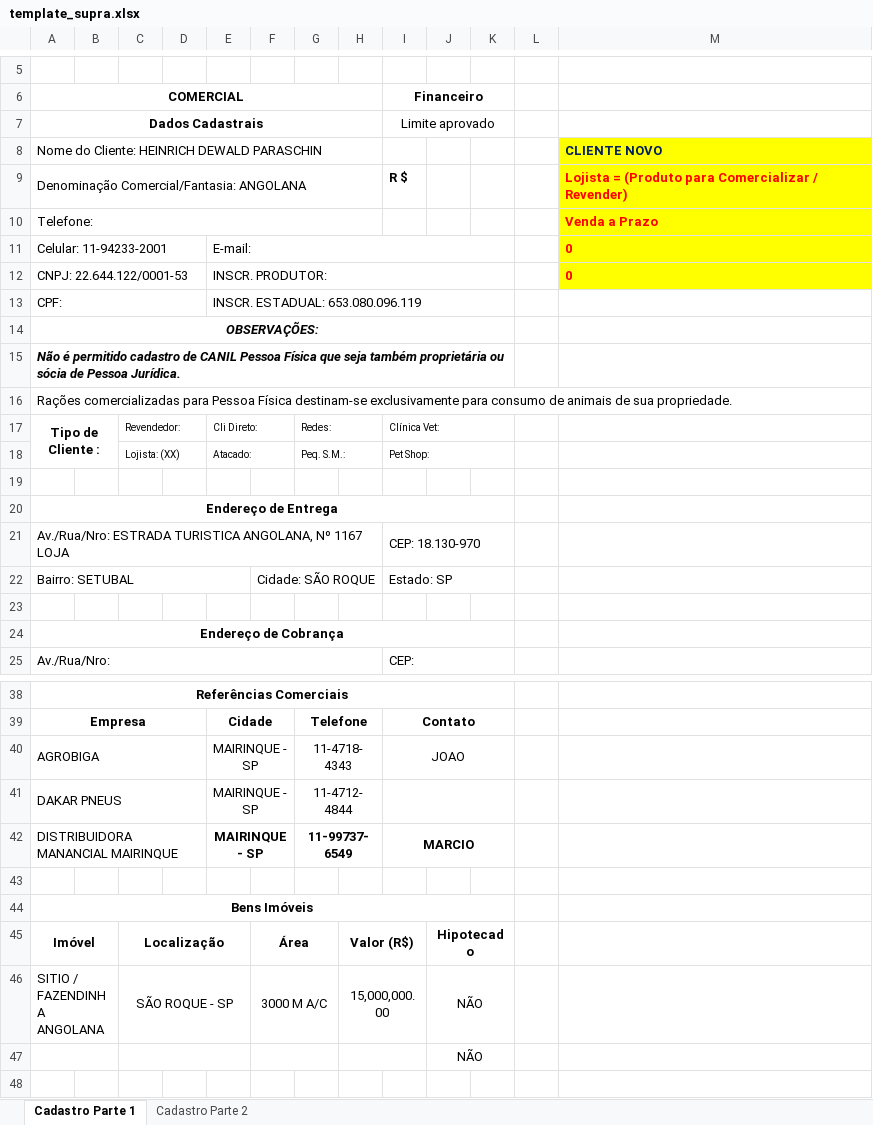
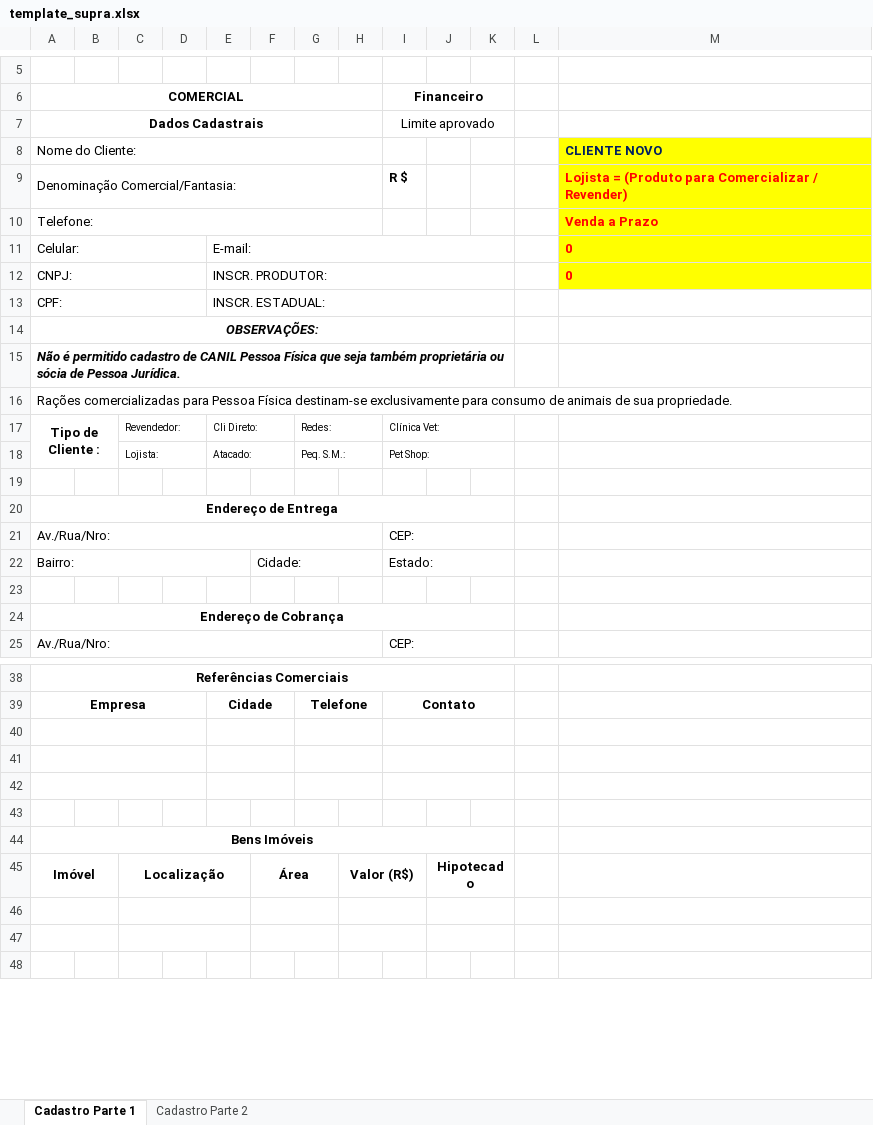
Before and after one commit to jdconsultoriasolucoes/OrderSync, an Excel workbook: backend/assets/template_supra.xlsx, sheet Cadastro Parte 1, drawn as a sheet; only a part is shown, gaps mark what is left out; values as stored, in another font and other column widths than the file's, no borders; charts and pictures not drawn; removed rows and columns are numbered as before the commit, all else as after; the diff covers the shown part only; the diff names each change by its address in the sheet, - before the commit and + after, or states it on an @@ line.

Commit message:
Exportação de ficha de cadastro v5

```diff
--- a/backend/assets/template_supra.xlsx (sheet Cadastro Parte 1)
+++ b/backend/assets/template_supra.xlsx (sheet Cadastro Parte 1)
-A8 (COMERCIAL): Nome do Cliente: HEINRICH DEWALD PARASCHIN
+A8 (COMERCIAL): Nome do Cliente:
-A9 (COMERCIAL): Denominação Comercial/Fantasia: ANGOLANA
+A9 (COMERCIAL): Denominação Comercial/Fantasia:
-A11 (COMERCIAL): Celular: 11-94233-2001
+A11 (COMERCIAL): Celular:
-A12 (COMERCIAL): CNPJ: 22.644.122/0001-53
+A12 (COMERCIAL): CNPJ:
-E13: INSCR. ESTADUAL: 653.080.096.119
+E13: INSCR. ESTADUAL:
-C18: Lojista: (XX)
+C18: Lojista:
-row 21: Av./Rua/Nro: ESTRADA TURISTICA ANGOLANA, Nº 1167 LOJA |  |  |  |  |  |  |  | CEP: 18.130-970
-row 22: Bairro: SETUBAL |  |  |  |  | Cidade: SÃO ROQUE |  |  | Estado: SP
+row 21: Av./Rua/Nro: |  |  |  |  |  |  |  | CEP:
+row 22: Bairro: |  |  |  |  | Cidade: |  |  | Estado:
-row 40: AGROBIGA |  |  |  | MAIRINQUE - SP |  | 11-4718-4343 |  | JOAO
+row 40: (empty)
-row 41: DAKAR PNEUS |  |  |  | MAIRINQUE - SP |  | 11-4712-4844
+row 41: (empty)
-row 42: DISTRIBUIDORA MANANCIAL MAIRINQUE |  |  |  | MAIRINQUE - SP |  | 11-99737-6549 |  | MARCIO
+row 42: (empty)
-row 46: SITIO / FAZENDINHA ANGOLANA |  | SÃO ROQUE - SP |  |  | 3000 M A/C |  | 15,000,000.00 |  | NÃO
+row 46: (empty)
-J47: NÃO
+J47: (empty)
```
Also changed, not shown: 2 added rows, 2 removed rows and 5 edited cells elsewhere in this sheet, sheet Cadastro Parte 2, 3 other files.
